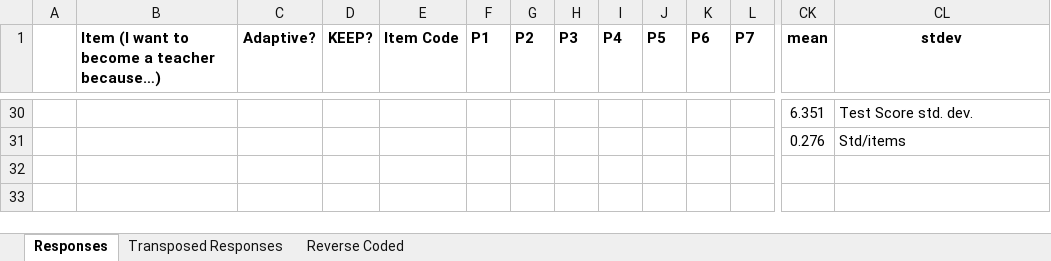
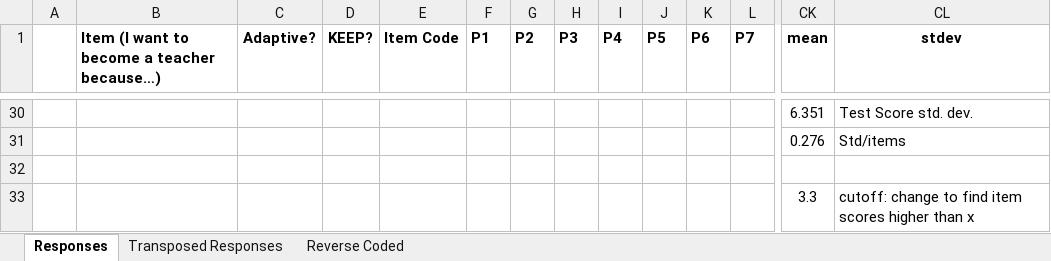
Before and after one commit to bcm-755/Classic-Test-Theory-assignment, an Excel workbook: Bruce_CTT_data.xlsx, sheet Responses, drawn as a sheet; only a part is shown, gaps mark what is left out; values as stored, in another font and other column widths than the file's, no borders; conditional formats not drawn; rows hold the shown columns only; the diff names each change by its address in the sheet, - before the commit and + after, or states it on an @@ line.

```diff
--- a/Bruce_CTT_data.xlsx (sheet Responses)
+++ b/Bruce_CTT_data.xlsx (sheet Responses)
+row 32: (empty)
+row 33:  |  |  |  |  |  |  |  |  |  |  |  | 3.3 | cutoff: change to find item scores higher than x
```
Also changed, not shown: 3 other files.
